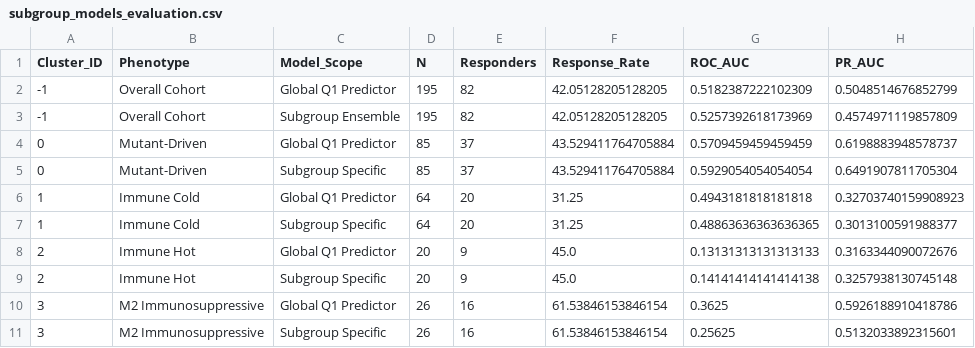
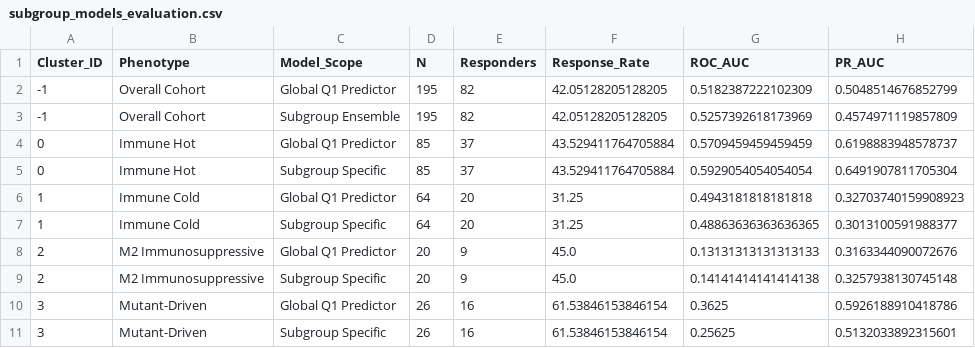
Before and after one commit to gillespieza/melanoma-assignment-3, a CSV file: data/processed/q5/subgroup_models_evaluation.csv, drawn as a sheet; only a part is shown; the diff names each change by its address in the sheet, - before the commit and + after, or states it on an @@ line.

```diff
--- a/data/processed/q5/subgroup_models_evaluation.csv
+++ b/data/processed/q5/subgroup_models_evaluation.csv
-B4:B5 (Phenotype): Mutant-Driven
+B4:B5 (Phenotype): Immune Hot
-B8:B9 (Phenotype): Immune Hot
+B8:B9 (Phenotype): M2 Immunosuppressive
-B10:B11 (Phenotype): M2 Immunosuppressive
+B10:B11 (Phenotype): Mutant-Driven
```
Also changed, not shown: data/processed/q5/arm_summary_metrics.csv, data/processed/q5/treatability_scores.csv, 15 other files.
